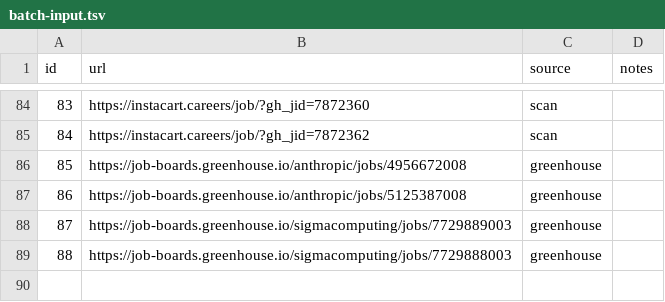
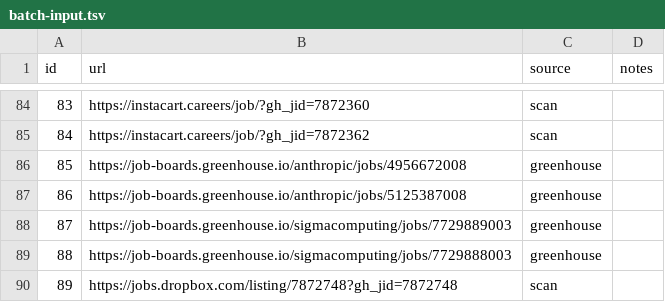
Before and after one commit to snigdhagaddam94/WorldOfAI, a TSV file: CareerOps/batch/batch-input.tsv, drawn as a sheet; only a part is shown, gaps mark what is left out.

```diff
--- a/CareerOps/batch/batch-input.tsv
+++ b/CareerOps/batch/batch-input.tsv
@@ -89 +89,2 @@ id	url	source	notes
 88	https://job-boards.greenhouse.io/sigmacomputing/jobs/7729888003	greenhouse	
+89	https://jobs.dropbox.com/listing/7872748?gh_jid=7872748	scan	
```
Also changed, not shown: CareerOps/batch/batch-state.tsv, CareerOps/data/scan-history.tsv, 3 other files.
